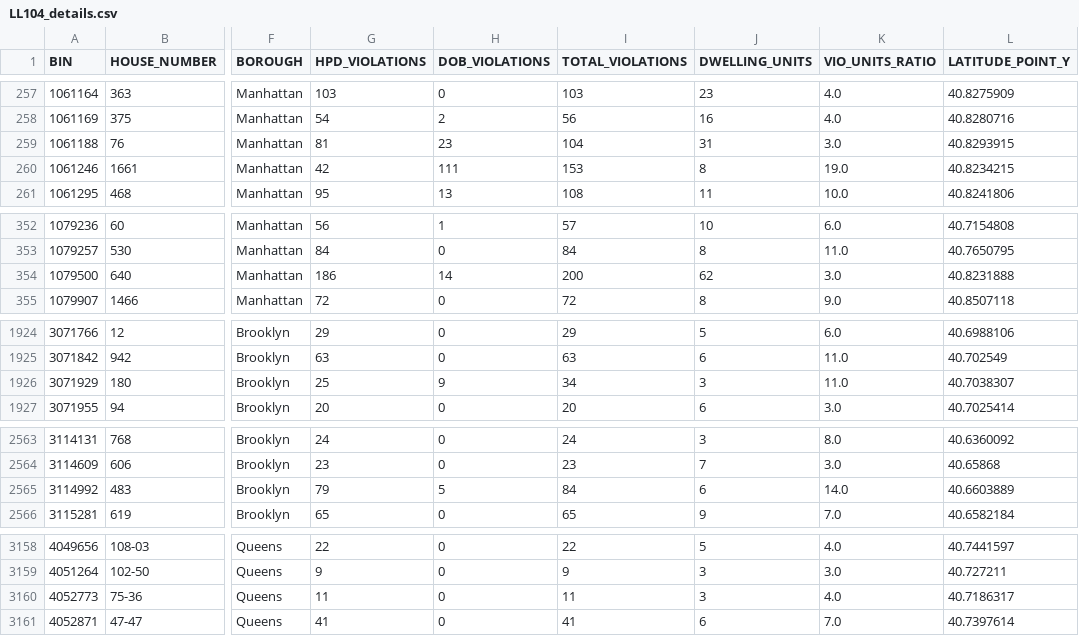
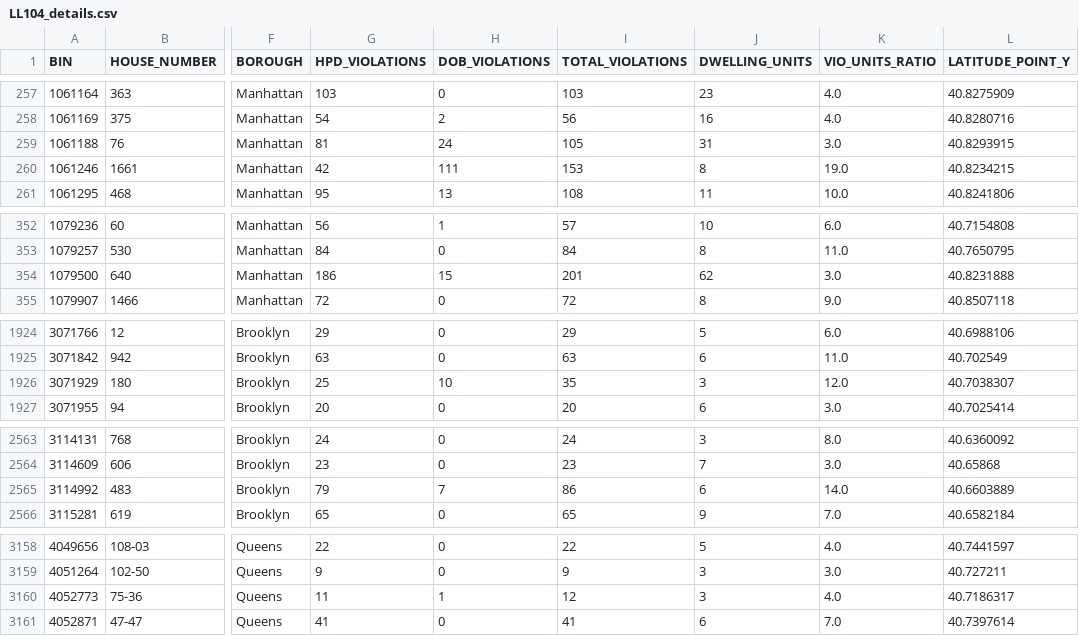
Before and after one commit to NYCDOB/LL104, a CSV file: data/LL104_details.csv, drawn as a sheet; only a part is shown, gaps mark what is left out; the diff names each change by its address in the sheet, - before the commit and + after, or states it on an @@ line.

```diff
--- a/data/LL104_details.csv
+++ b/data/LL104_details.csv
-H259 (DOB_VIOLATIONS): 23
+H259 (DOB_VIOLATIONS): 24
-I259 (TOTAL_VIOLATIONS): 104
+I259 (TOTAL_VIOLATIONS): 105
-H354 (DOB_VIOLATIONS): 14
+H354 (DOB_VIOLATIONS): 15
-I354 (TOTAL_VIOLATIONS): 200
+I354 (TOTAL_VIOLATIONS): 201
-H1926 (DOB_VIOLATIONS): 9
+H1926 (DOB_VIOLATIONS): 10
-I1926 (TOTAL_VIOLATIONS): 34
+I1926 (TOTAL_VIOLATIONS): 35
-K1926 (VIO_UNITS_RATIO): 11.0
+K1926 (VIO_UNITS_RATIO): 12.0
-H2565 (DOB_VIOLATIONS): 5
+H2565 (DOB_VIOLATIONS): 7
-I2565 (TOTAL_VIOLATIONS): 84
+I2565 (TOTAL_VIOLATIONS): 86
-H3160 (DOB_VIOLATIONS): 0
+H3160 (DOB_VIOLATIONS): 1
-I3160 (TOTAL_VIOLATIONS): 11
+I3160 (TOTAL_VIOLATIONS): 12
```
Also changed, not shown: 1 other file.
